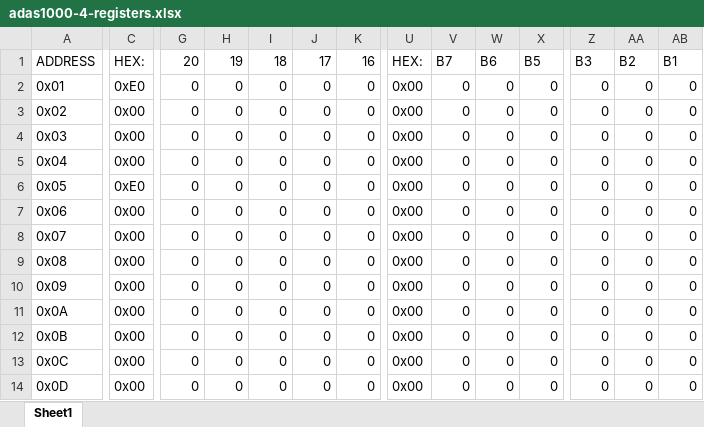
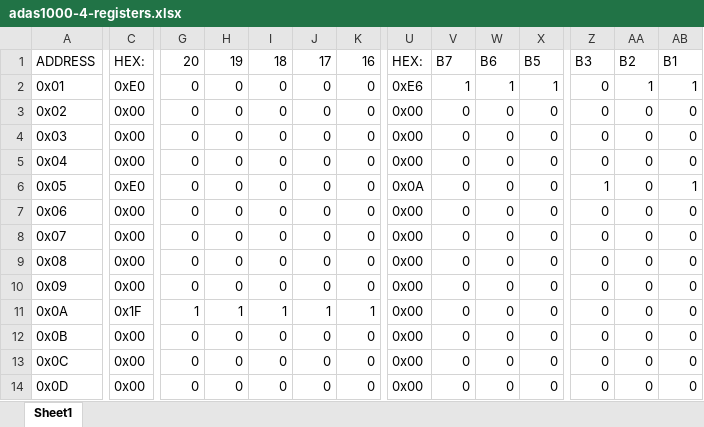
Before and after one commit to xuzheng821/nRF52-ADAS1000-4, an Excel workbook: adas1000-4-registers.xlsx, sheet Sheet1, drawn as a sheet; only a part is shown, gaps mark what is left out; values as stored, in another font and other column widths than the file's, no cell formats; the diff covers the shown part only; the diff names each change by its address in the sheet, - before the commit and + after, or states it on an @@ line.

```diff
--- a/adas1000-4-registers.xlsx (sheet Sheet1)
+++ b/adas1000-4-registers.xlsx (sheet Sheet1)
-U2: 0x00
+U2: 0xE6
-V2: 0
+V2: 1
-W2: 0
+W2: 1
-X2: 0
+X2: 1
-AA2: 0
+AA2: 1
-AB2: 0
+AB2: 1
-U6: 0x00
+U6: 0x0A
-Z6: 0
+Z6: 1
-AB6: 0
+AB6: 1
-C11: 0x00
+C11: 0x1F
-G11: 0
+G11: 1
-H11: 0
+H11: 1
-I11: 0
+I11: 1
-J11: 0
+J11: 1
-K11: 0
+K11: 1
```
Also changed, not shown: 5 edited cells elsewhere in this sheet, cell formats, 5 other files.
